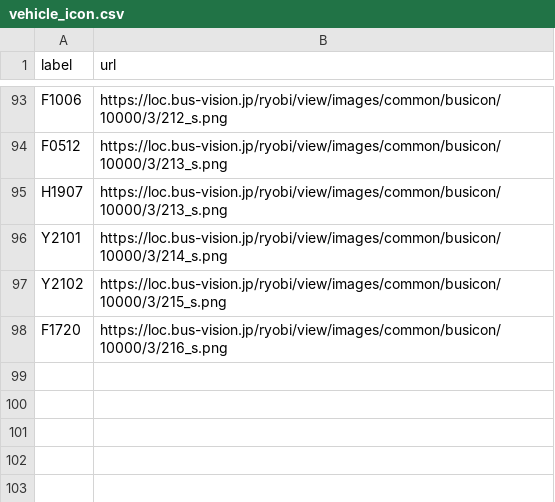
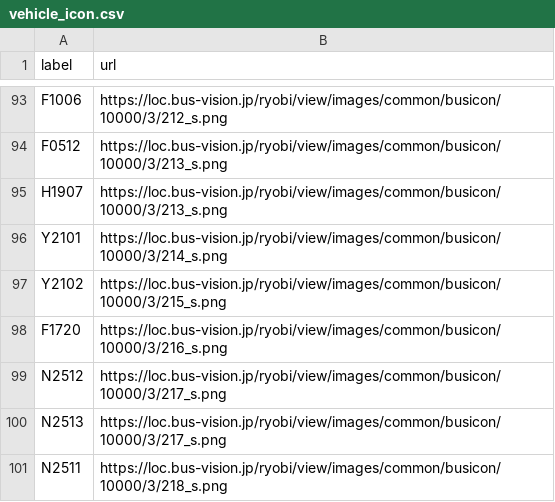
Before and after one commit to chishige1217200/okayama-bus-vpos-next, a CSV file: data/ryobi/vehicle_icon.csv, drawn as a sheet; only a part is shown, gaps mark what is left out.

Commit message:
Add: 岡山市支線バスの車両をアイコンリストに追加

```diff
--- a/data/ryobi/vehicle_icon.csv
+++ b/data/ryobi/vehicle_icon.csv
@@ -98 +98,4 @@
 "F1720","https://loc.bus-vision.jp/ryobi/view/images/common/busicon/10000/3/216_s.png"
+"N2512","https://loc.bus-vision.jp/ryobi/view/images/common/busicon/10000/3/217_s.png"
+"N2513","https://loc.bus-vision.jp/ryobi/view/images/common/busicon/10000/3/217_s.png"
+"N2511","https://loc.bus-vision.jp/ryobi/view/images/common/busicon/10000/3/218_s.png"
```
